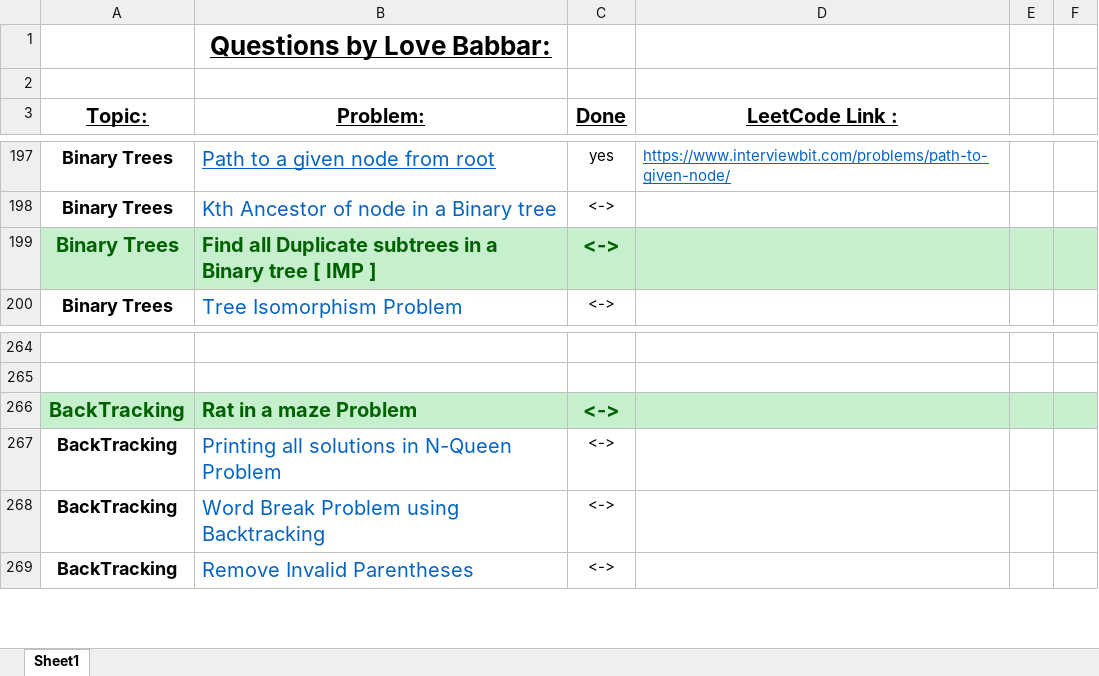
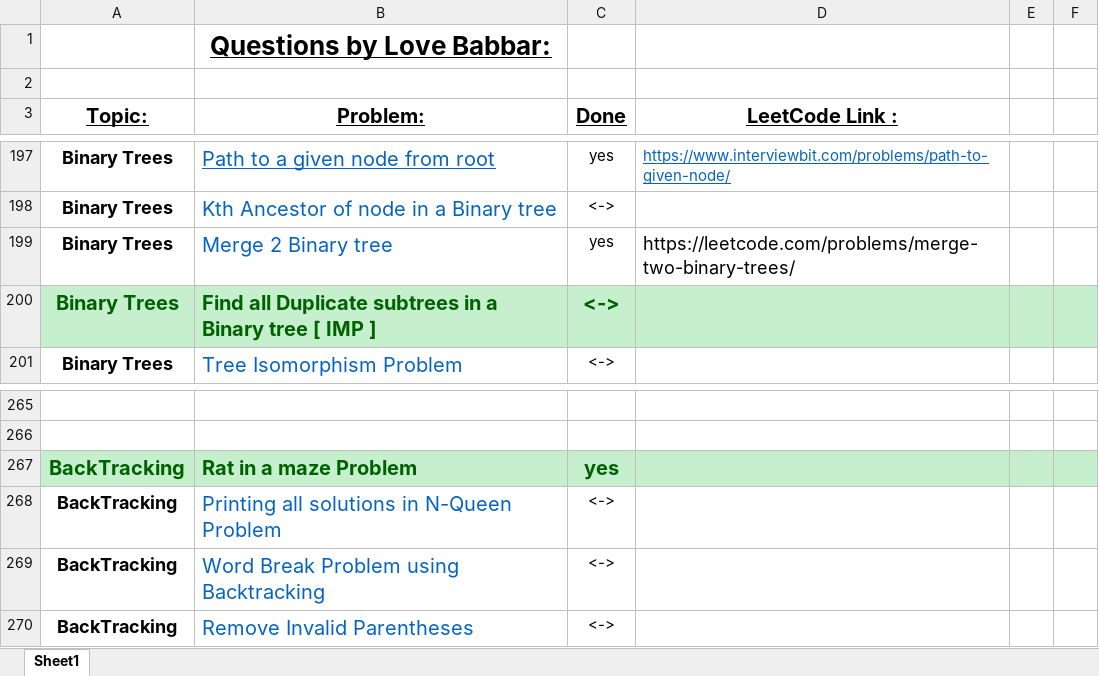
Before and after one commit to ancorp134/DSA, an Excel workbook: 450-QuestionSeries/FINAL450.xlsx, sheet Sheet1, drawn as a sheet; only a part is shown, gaps mark what is left out; values as stored, in another font and other column widths than the file's, no borders; addresses are those after the commit; the diff names each change by its address in the sheet, - before the commit and + after, or states it on an @@ line.

Commit message:
merge 2 binary tree

```diff
--- a/450-QuestionSeries/FINAL450.xlsx (sheet Sheet1)
+++ b/450-QuestionSeries/FINAL450.xlsx (sheet Sheet1)
+row 199: Binary Trees | Merge 2 Binary tree | yes | https://leetcode.com/problems/merge-two-binary-trees/
-C267 (Done): <->
+C267 (Done): yes
```
